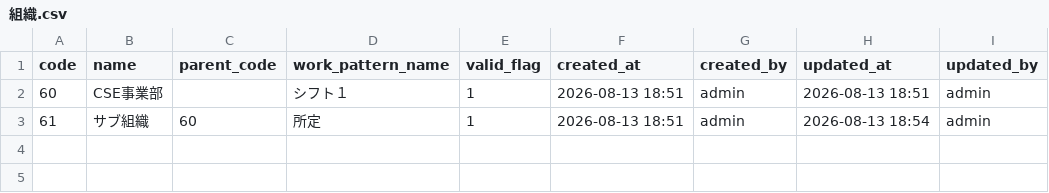
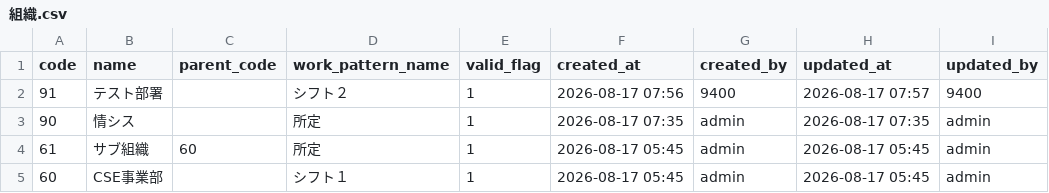
Before and after one commit to mtfmjw/backoffice, a CSV file: common/data/組織.csv, drawn as a sheet.

```diff
--- a/common/data/組織.csv
+++ b/common/data/組織.csv
@@ -1,3 +1,5 @@
 code,name,parent_code,work_pattern_name,valid_flag,created_at,created_by,updated_at,updated_by
-60,CSE事業部,,シフト１,1,2026-08-13 18:51,admin,2026-08-13 18:51,admin
-61,サブ組織,60,所定,1,2026-08-13 18:51,admin,2026-08-13 18:54,admin
+91,テスト部署,,シフト２,1,2026-08-17 07:56,9400,2026-08-17 07:57,9400
+90,情シス,,所定,1,2026-08-17 07:35,admin,2026-08-17 07:35,admin
+61,サブ組織,60,所定,1,2026-08-17 05:45,admin,2026-08-17 05:45,admin
+60,CSE事業部,,シフト１,1,2026-08-17 05:45,admin,2026-08-17 05:45,admin
```
Also changed, not shown: common/data/社員.csv, 18 other files.
